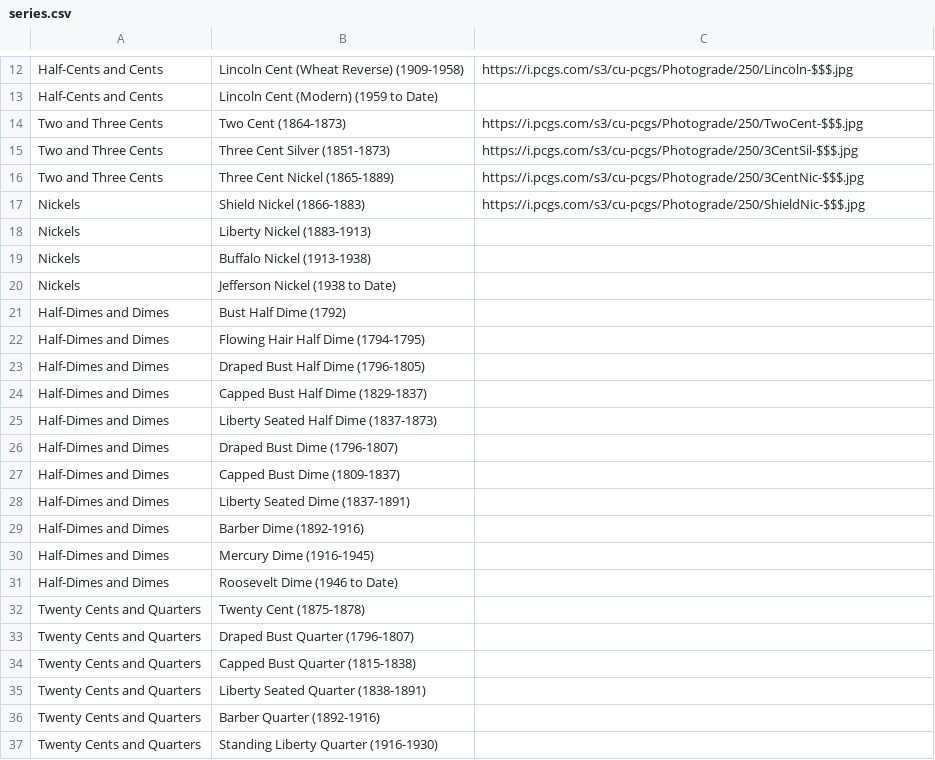
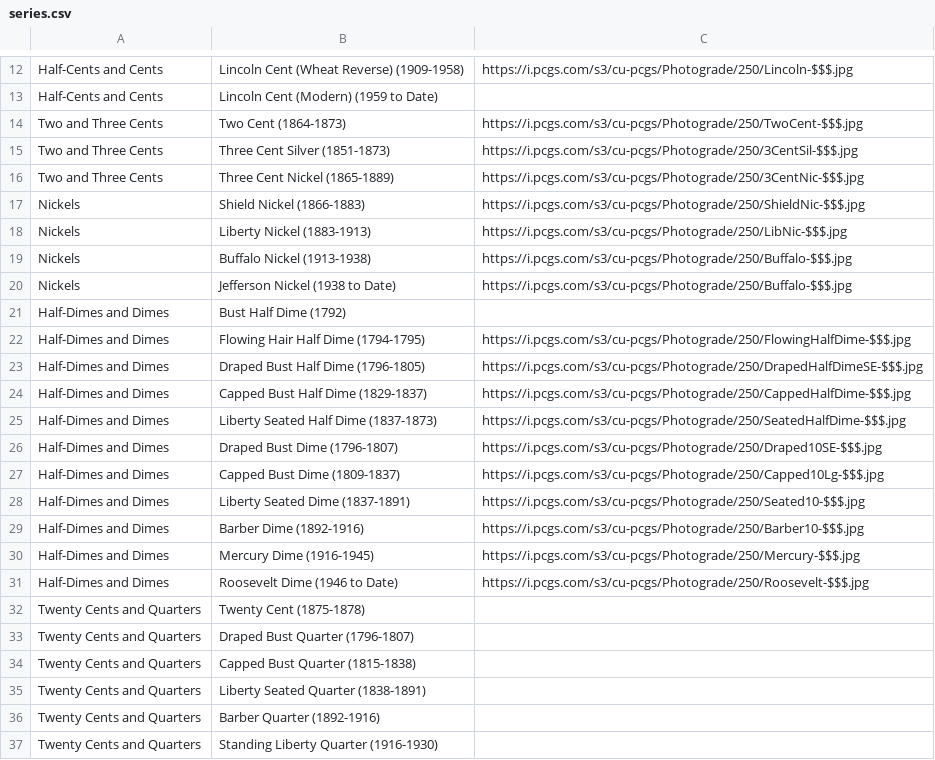
Before and after one commit to pixiitech/lustre, a CSV file: lib/assets/series.csv, drawn as a sheet; only a part is shown, gaps mark what is left out.

Commit message:
Coin data part 4

```diff
--- a/lib/assets/series.csv
+++ b/lib/assets/series.csv
@@ -17,16 +17,16 @@ Two and Three Cents,Three Cent Nickel (1865-1889),https://i.pcgs.com/s3/cu-pcgs/
 Nickels,Shield Nickel (1866-1883),https://i.pcgs.com/s3/cu-pcgs/Photograde/250/ShieldNic-$$$.jpg
-Nickels,Liberty Nickel (1883-1913),
-Nickels,Buffalo Nickel (1913-1938),
-Nickels,Jefferson Nickel (1938 to Date),
+Nickels,Liberty Nickel (1883-1913),https://i.pcgs.com/s3/cu-pcgs/Photograde/250/LibNic-$$$.jpg
+Nickels,Buffalo Nickel (1913-1938),https://i.pcgs.com/s3/cu-pcgs/Photograde/250/Buffalo-$$$.jpg
+Nickels,Jefferson Nickel (1938 to Date),https://i.pcgs.com/s3/cu-pcgs/Photograde/250/Buffalo-$$$.jpg
 Half-Dimes and Dimes,Bust Half Dime (1792),
-Half-Dimes and Dimes,Flowing Hair Half Dime (1794-1795),
-Half-Dimes and Dimes,Draped Bust Half Dime (1796-1805),
-Half-Dimes and Dimes,Capped Bust Half Dime (1829-1837),
-Half-Dimes and Dimes,Liberty Seated Half Dime (1837-1873),
-Half-Dimes and Dimes,Draped Bust Dime (1796-1807),
-Half-Dimes and Dimes,Capped Bust Dime (1809-1837),
-Half-Dimes and Dimes,Liberty Seated Dime (1837-1891),
-Half-Dimes and Dimes,Barber Dime (1892-1916),
-Half-Dimes and Dimes,Mercury Dime (1916-1945),
-Half-Dimes and Dimes,Roosevelt Dime (1946 to Date),
+Half-Dimes and Dimes,Flowing Hair Half Dime (1794-1795),https://i.pcgs.com/s3/cu-pcgs/Photograde/250/FlowingHalfDime-$$$.jpg
+Half-Dimes and Dimes,Draped Bust Half Dime (1796-1805),https://i.pcgs.com/s3/cu-pcgs/Photograde/250/DrapedHalfDimeSE-$$$.jpg
+Half-Dimes and Dimes,Capped Bust Half Dime (1829-1837),https://i.pcgs.com/s3/cu-pcgs/Photograde/250/CappedHalfDime-$$$.jpg
+Half-Dimes and Dimes,Liberty Seated Half Dime (1837-1873),https://i.pcgs.com/s3/cu-pcgs/Photograde/250/SeatedHalfDime-$$$.jpg
+Half-Dimes and Dimes,Draped Bust Dime (1796-1807),https://i.pcgs.com/s3/cu-pcgs/Photograde/250/Draped10SE-$$$.jpg
+Half-Dimes and Dimes,Capped Bust Dime (1809-1837),https://i.pcgs.com/s3/cu-pcgs/Photograde/250/Capped10Lg-$$$.jpg
+Half-Dimes and Dimes,Liberty Seated Dime (1837-1891),https://i.pcgs.com/s3/cu-pcgs/Photograde/250/Seated10-$$$.jpg
+Half-Dimes and Dimes,Barber Dime (1892-1916),https://i.pcgs.com/s3/cu-pcgs/Photograde/250/Barber10-$$$.jpg
+Half-Dimes and Dimes,Mercury Dime (1916-1945),https://i.pcgs.com/s3/cu-pcgs/Photograde/250/Mercury-$$$.jpg
+Half-Dimes and Dimes,Roosevelt Dime (1946 to Date),https://i.pcgs.com/s3/cu-pcgs/Photograde/250/Roosevelt-$$$.jpg
 Twenty Cents and Quarters,Twenty Cent (1875-1878),
```
Also changed, not shown: lib/assets/coins/three-cents-1.csv, 5 other files.
